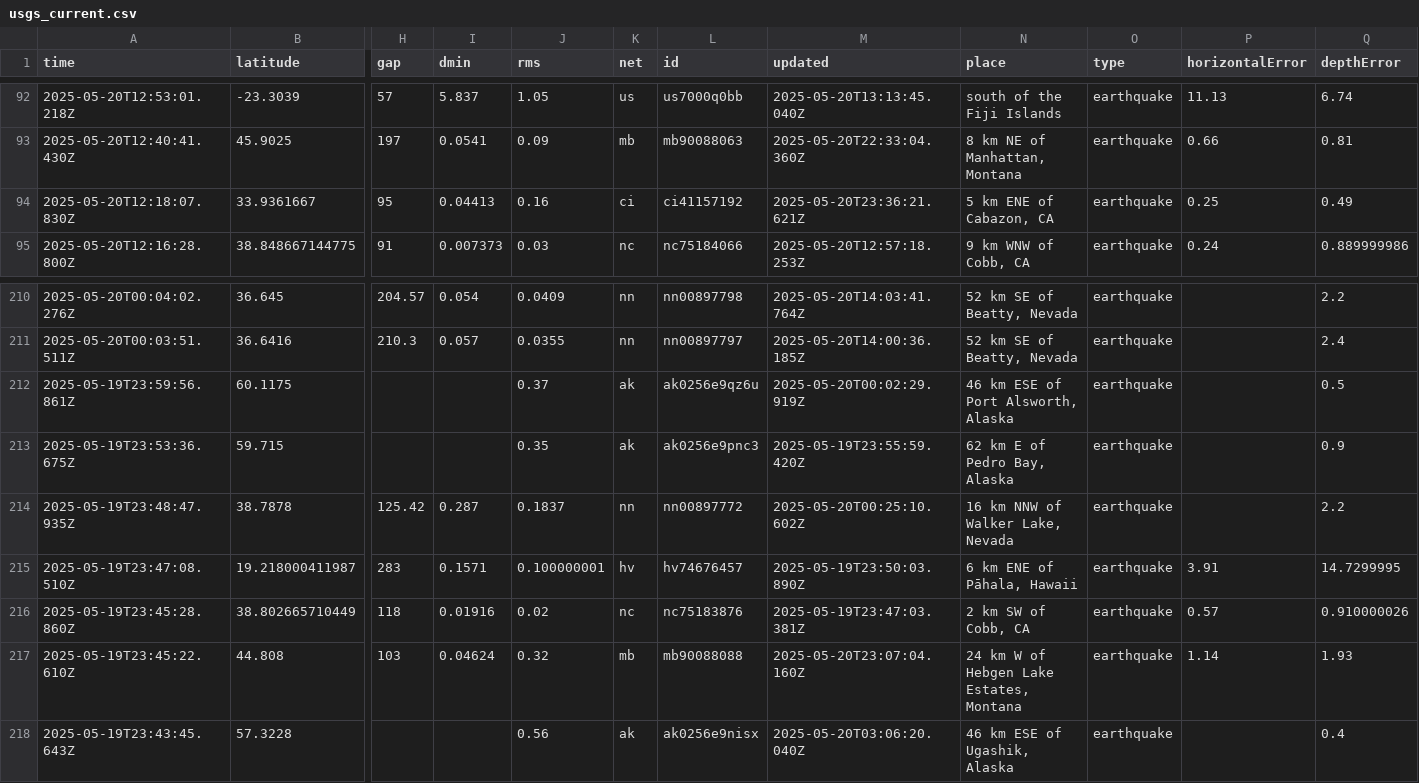
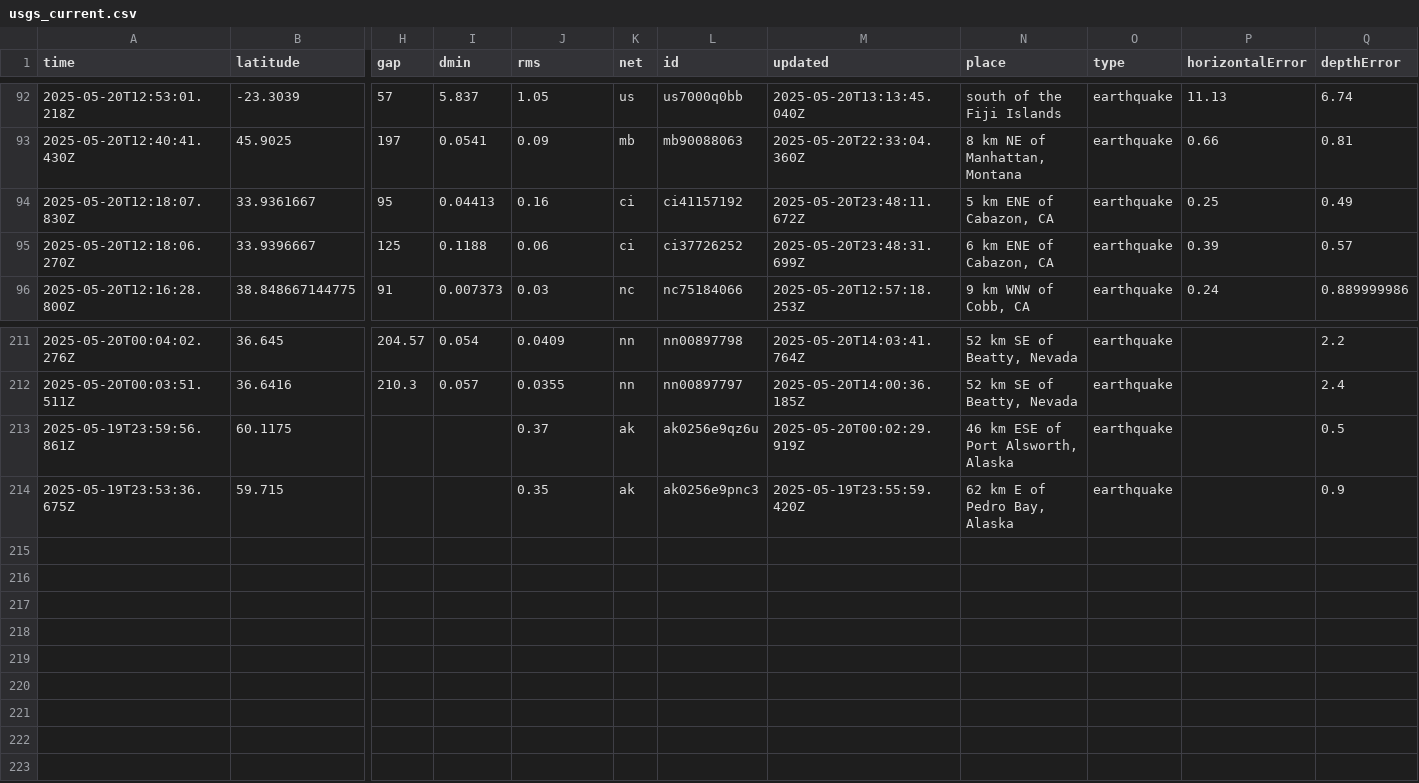
Before and after one commit to xaqanik/actions_test, a CSV file: usgs_current.csv, drawn as a sheet; only a part is shown, gaps mark what is left out; removed rows and columns are numbered as before the commit, all else as after; rows hold the shown columns only; the diff names each change by its address in the sheet, - before the commit and + after, or states it on an @@ line.

```diff
--- a/usgs_current.csv
+++ b/usgs_current.csv
-M94 (updated): 2025-05-20T23:36:21.621Z
+M94 (updated): 2025-05-20T23:48:11.672Z
+row 95: 2025-05-20T12:18:06.270Z | 33.9396667 | 125 | 0.1188 | 0.06 | ci | ci37726252 | 2025-05-20T23:48:31.699Z | 6 km ENE of Cabazon, CA | earthquake | 0.39 | 0.57
-row 214: 2025-05-19T23:48:47.935Z | 38.7878 | 125.42 | 0.287 | 0.1837 | nn | nn00897772 | 2025-05-20T00:25:10.602Z | 16 km NNW of Walker Lake, Nevada | earthquake |  | 2.2
-row 215: 2025-05-19T23:47:08.510Z | 19.218000411987 | 283 | 0.1571 | 0.100000001 | hv | hv74676457 | 2025-05-19T23:50:03.890Z | 6 km ENE of Pāhala, Hawaii | earthquake | 3.91 | 14.7299995
-row 216: 2025-05-19T23:45:28.860Z | 38.802665710449 | 118 | 0.01916 | 0.02 | nc | nc75183876 | 2025-05-19T23:47:03.381Z | 2 km SW of Cobb, CA | earthquake | 0.57 | 0.910000026
-row 217: 2025-05-19T23:45:22.610Z | 44.808 | 103 | 0.04624 | 0.32 | mb | mb90088088 | 2025-05-20T23:07:04.160Z | 24 km W of Hebgen Lake Estates, Montana | earthquake | 1.14 | 1.93
-row 218: 2025-05-19T23:43:45.643Z | 57.3228 |  |  | 0.56 | ak | ak0256e9nisx | 2025-05-20T03:06:20.040Z | 46 km ESE of Ugashik, Alaska | earthquake |  | 0.4
```
